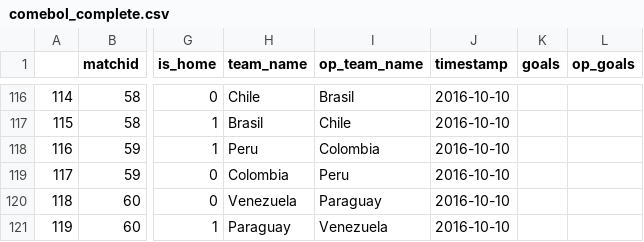
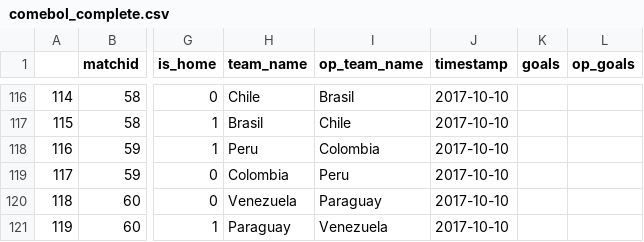
Before and after one commit to arakata/FORECAST, a CSV file: data/comebol_complete.csv, drawn as a sheet; only a part is shown, gaps mark what is left out; the diff covers the shown part only; the diff names each change by its address in the sheet, - before the commit and + after, or states it on an @@ line.

```diff
--- a/data/comebol_complete.csv
+++ b/data/comebol_complete.csv
-J116:J121 (timestamp): 2016-10-10
+J116:J121 (timestamp): 2017-10-10
```
Also changed, not shown: 84 edited cells elsewhere in this file, output/goldman_sachs/8Premier_League_predictions.csv, output/goldman_sachs/expected_goals_comebol.csv, 17 other files.
